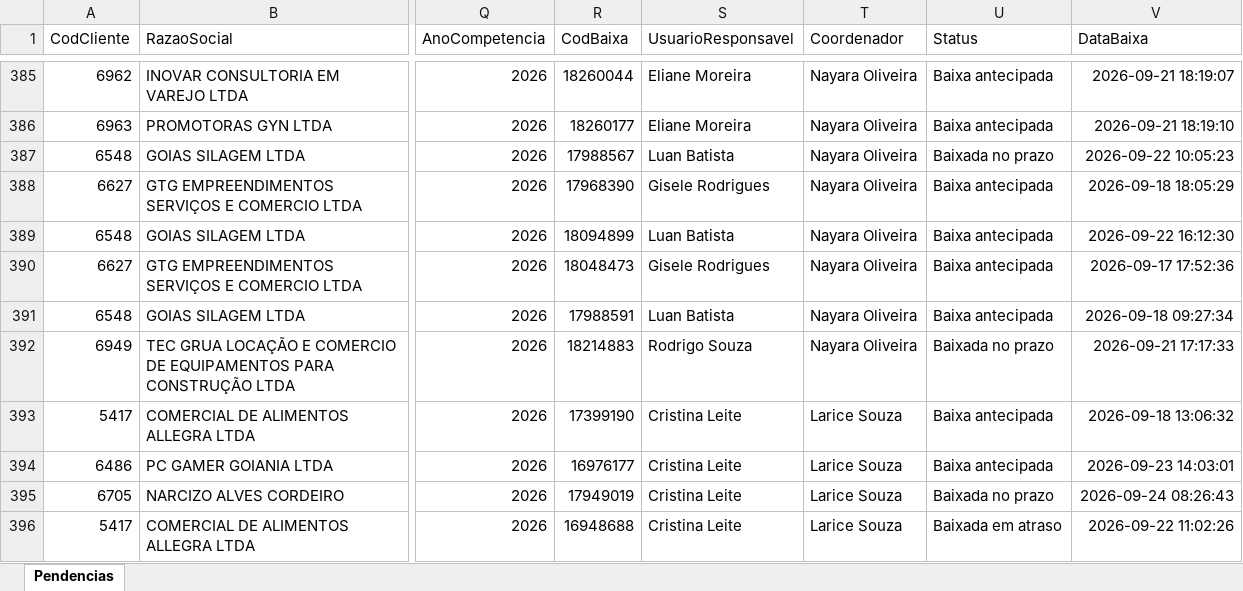
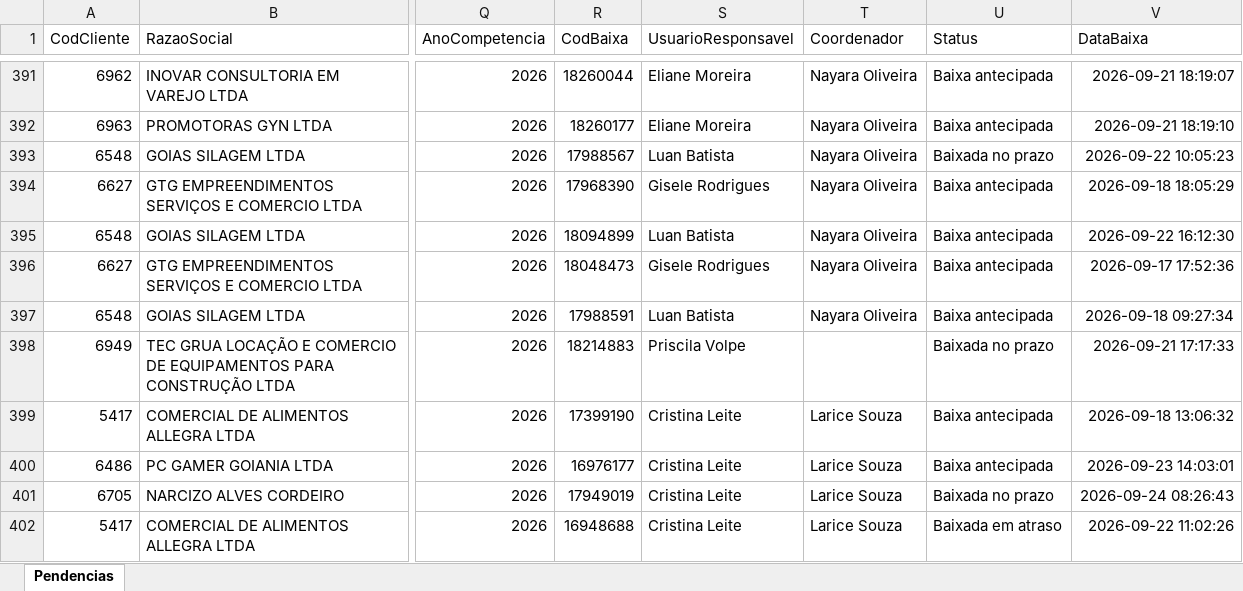
Before and after one commit to Controladoria-MG/Tarefas-baixadas, an Excel workbook: data/base/goias.xlsx, sheet Pendencias, drawn as a sheet; only a part is shown, gaps mark what is left out; values as stored, in another font and other column widths than the file's, no borders; addresses are those after the commit; the diff covers the shown part only; the diff names each change by its address in the sheet, - before the commit and + after, or states it on an @@ line.

```diff
--- a/data/base/goias.xlsx (sheet Pendencias)
+++ b/data/base/goias.xlsx (sheet Pendencias)
-S398 (UsuarioResponsavel): Rodrigo Souza
+S398 (UsuarioResponsavel): Priscila Volpe
-T398 (Coordenador): Nayara Oliveira
+T398 (Coordenador): (empty)
```
Also changed, not shown: 6 added rows and 27 edited cells elsewhere in this sheet, data/base/santos.xlsx, 3 other files.
